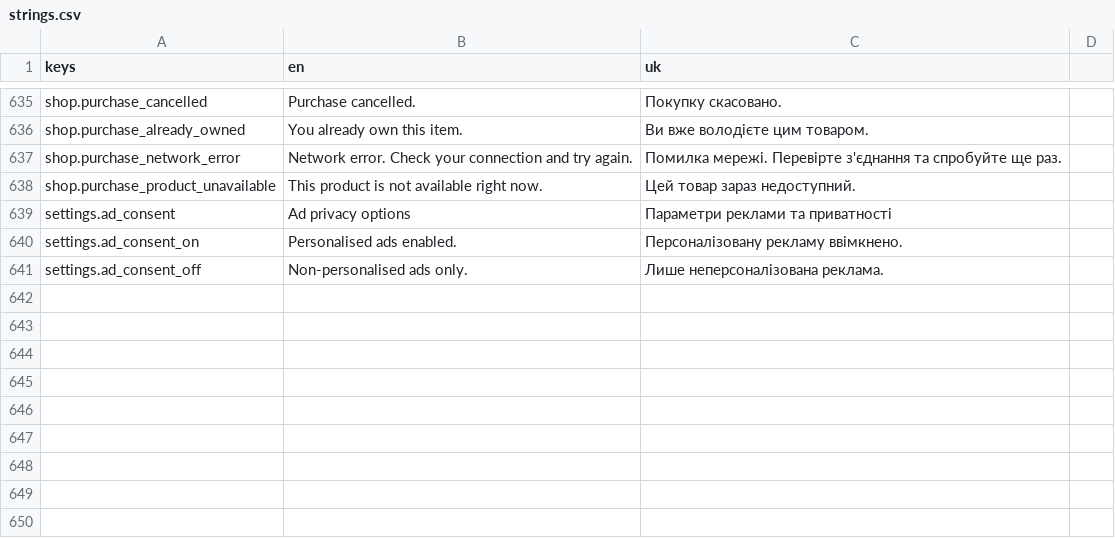
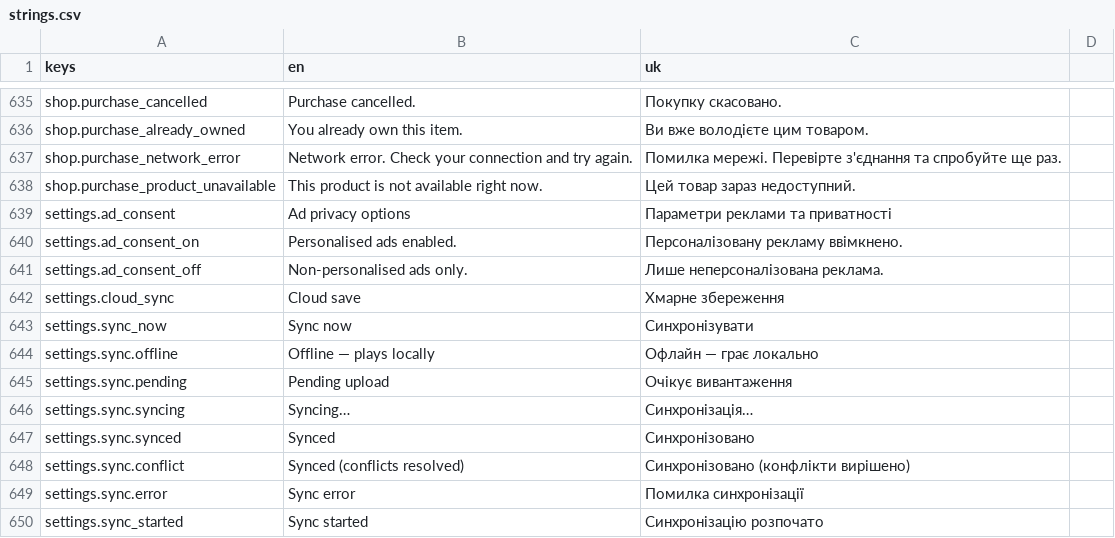
Before and after one commit to Endertainment/the-tree-idle-td, a CSV file: localization/strings.csv, drawn as a sheet; only a part is shown, gaps mark what is left out.

Commit message:
feat(m7): integrate ApiClient, cloud save sync, live leaderboard and remote config

```diff
--- a/localization/strings.csv
+++ b/localization/strings.csv
@@ -641 +641,10 @@ settings.ad_consent_on,Personalised ads enabled.,Персоналізовану
 settings.ad_consent_off,Non-personalised ads only.,Лише неперсоналізована реклама.
+settings.cloud_sync,Cloud save,Хмарне збереження
+settings.sync_now,Sync now,Синхронізувати
+settings.sync.offline,Offline — plays locally,Офлайн — грає локально
+settings.sync.pending,Pending upload,Очікує вивантаження
+settings.sync.syncing,Syncing…,Синхронізація…
+settings.sync.synced,Synced,Синхронізовано
+settings.sync.conflict,Synced (conflicts resolved),Синхронізовано (конфлікти вирішено)
+settings.sync.error,Sync error,Помилка синхронізації
+settings.sync_started,Sync started,Синхронізацію розпочато
```
Also changed, not shown: 42 other files.
